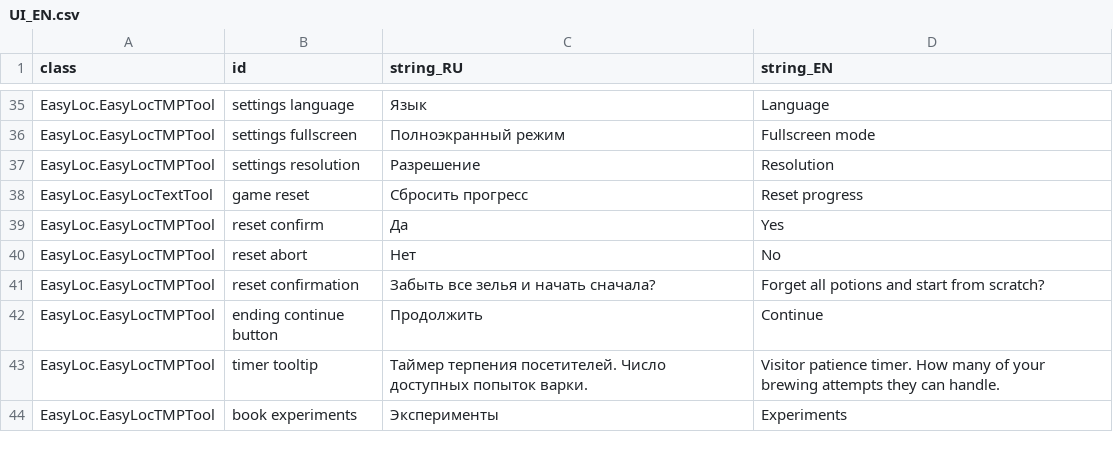
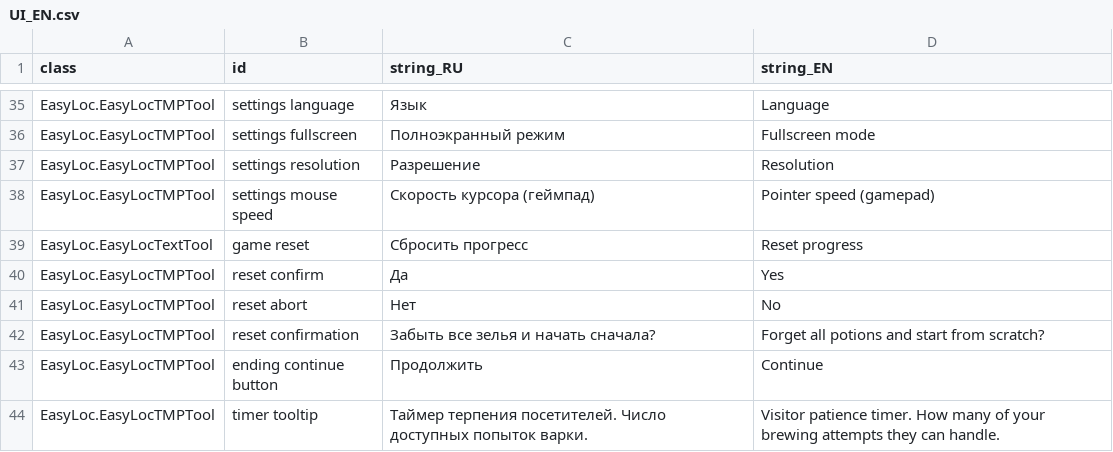
Before and after one commit to MoreenTissedy/LudumDare50, a CSV file: Cauldron/Assets/Localize/UI_EN.csv, drawn as a sheet; only a part is shown, gaps mark what is left out; the shorter side is filled out with more unchanged rows; the diff names each change by its address in the sheet, - before the commit and + after, or states it on an @@ line.

Commit message:
Pointer speed setting

```diff
--- a/Cauldron/Assets/Localize/UI_EN.csv
+++ b/Cauldron/Assets/Localize/UI_EN.csv
+row 38: EasyLoc.EasyLocTMPTool | settings mouse speed | Скорость курсора (геймпад) | Pointer speed (gamepad)
```
Also changed, not shown: 10 other files.
